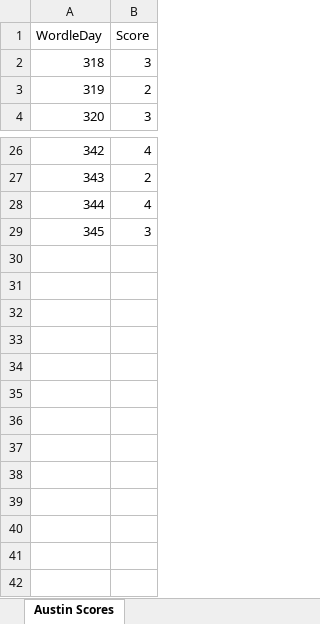
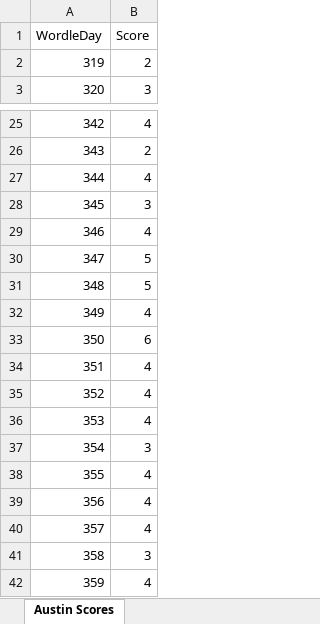
Before and after one commit to AVandersteen/Wordle-Analysis, an Excel workbook: Austin Wordle Scores.xlsx, sheet Austin Scores, drawn as a sheet; only a part is shown, gaps mark what is left out; values as stored, in another font and other column widths than the file's, no borders; the diff names each change by its address in the sheet, - before the commit and + after, or states it on an @@ line.

Commit message:
Adding markdown and cleaning data

```diff
--- a/Austin Wordle Scores.xlsx (sheet Austin Scores)
+++ b/Austin Wordle Scores.xlsx (sheet Austin Scores)
+row 29: 346 | 4
+row 30: 347 | 5
+row 31: 348 | 5
+row 32: 349 | 4
+row 33: 350 | 6
+row 34: 351 | 4
+row 35: 352 | 4
+row 36: 353 | 4
@@ row 2 moved to row 37: 354 @@
+row 38: 355 | 4
+row 39: 356 | 4
+row 40: 357 | 4
+row 41: 358 | 3
+row 42: 359 | 4
```
Also changed, not shown: 3 other files.
